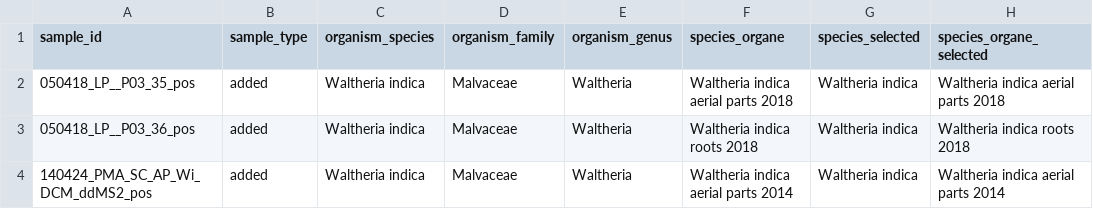
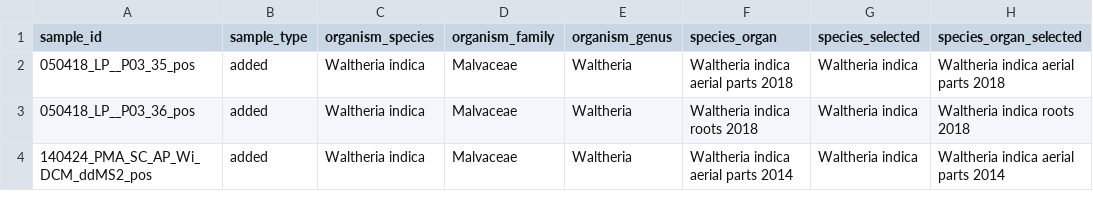
Before and after one commit to mandelbrot-project/memo_publication_examples, a CSV file: 01_input_data/03_plant_extract_dataset/metadata/metadata_waltheria.csv, drawn as a sheet.

Commit message:
corrected typo

```diff
--- a/01_input_data/03_plant_extract_dataset/metadata/metadata_waltheria.csv
+++ b/01_input_data/03_plant_extract_dataset/metadata/metadata_waltheria.csv
@@ -1,2 +1,2 @@
-sample_id,sample_type,organism_species,organism_family,organism_genus,species_organe,species_selected,species_organe_selected
+sample_id,sample_type,organism_species,organism_family,organism_genus,species_organ,species_selected,species_organ_selected
 050418_LP__P03_35_pos,added,Waltheria indica,Malvaceae,Waltheria,Waltheria indica aerial parts 2018,Waltheria indica,Waltheria indica aerial parts 2018
```
Also changed, not shown: 01_input_data/03_plant_extract_dataset/metadata/plant_extract_dataset_metadata.tsv, 3 other files.
